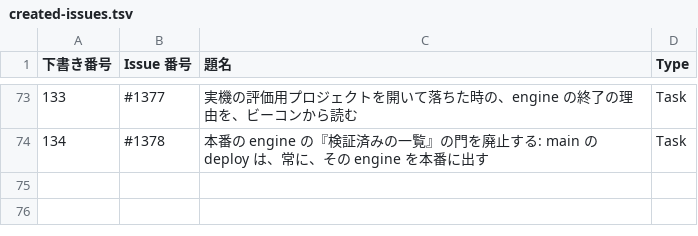
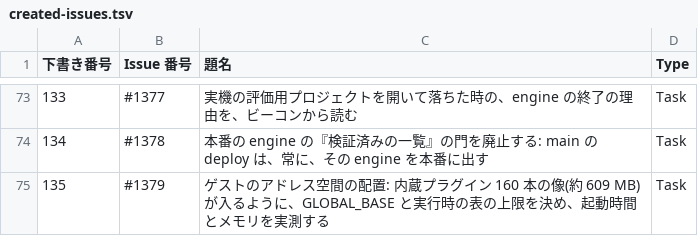
Before and after one commit to signature-studio/signature-studio, a TSV file: pm-work/created-issues.tsv, drawn as a sheet; only a part is shown, gaps mark what is left out.

```diff
--- a/pm-work/created-issues.tsv
+++ b/pm-work/created-issues.tsv
@@ -74 +74,2 @@
 134	#1378	本番の engine の『検証済みの一覧』の門を廃止する: main の deploy は、常に、その engine を本番に出す	Task
+135	#1379	ゲストのアドレス空間の配置: 内蔵プラグイン 160 本の像(約 609 MB)が入るように、GLOBAL_BASE と実行時の表の上限を決め、起動時間とメモリを実測する	Task
```
Also changed, not shown: 1 other file.
